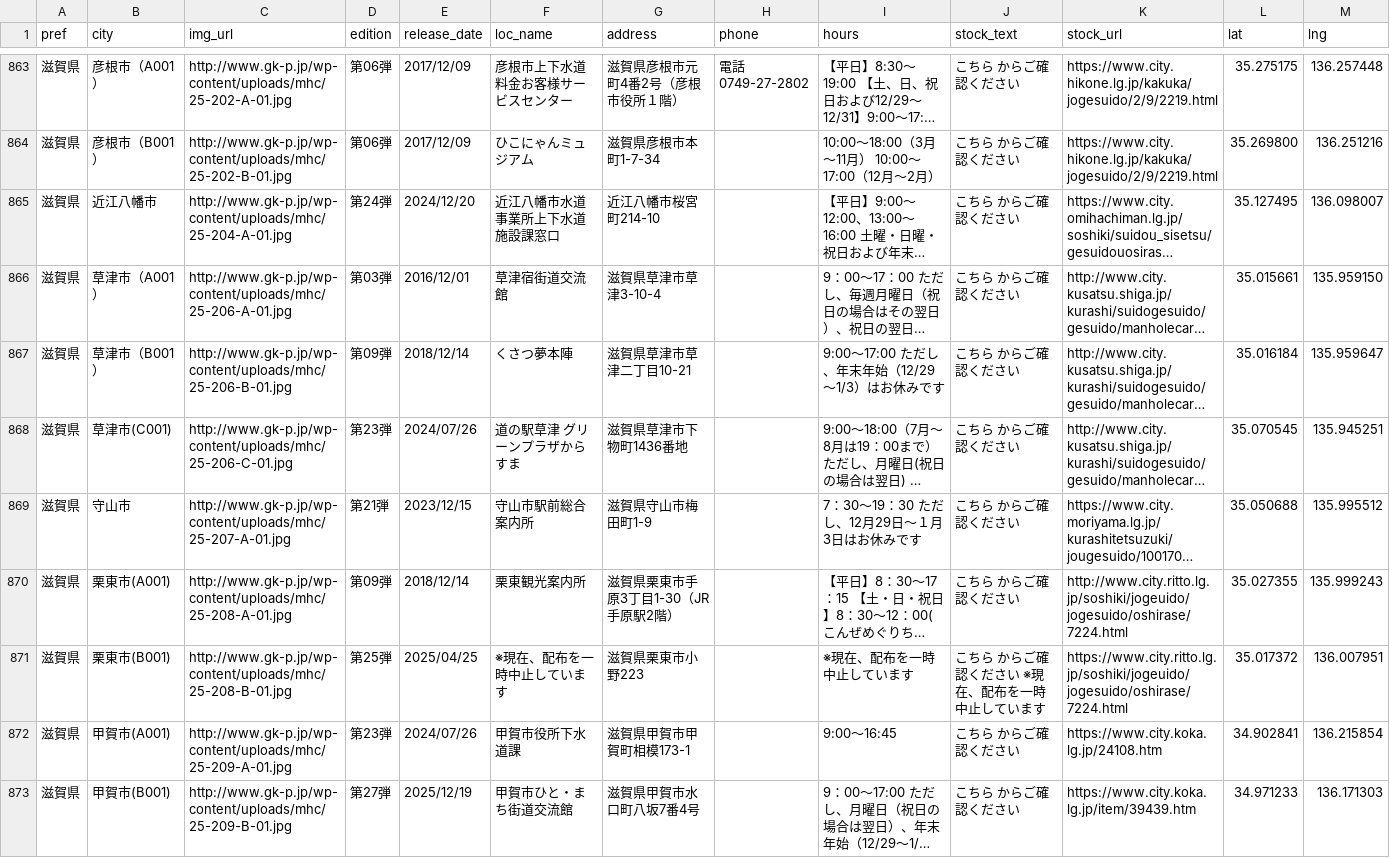
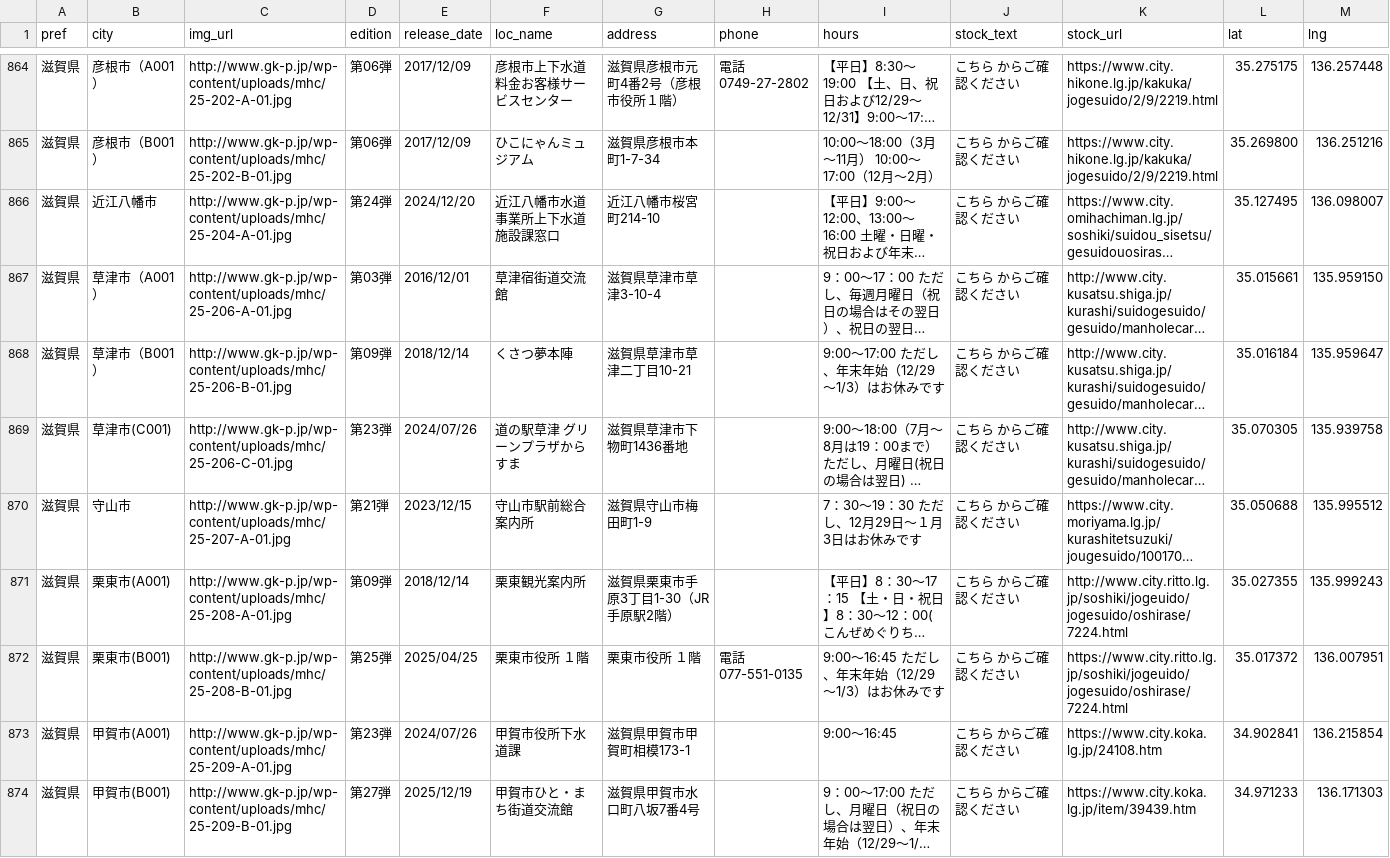
Before and after one commit to c1t0d0s0/manhole, a CSV file: manhole_cards.csv, drawn as a sheet; only a part is shown, gaps mark what is left out; long unchanged cells end in …; addresses are those after the commit; the diff covers the shown part only; the diff names each change by its address in the sheet, - before the commit and + after, or states it on an @@ line.

```diff
--- a/manhole_cards.csv
+++ b/manhole_cards.csv
-L869 (lat): 35.070545
+L869 (lat): 35.070305
-M869 (lng): 135.945251
+M869 (lng): 135.939758
-F872 (loc_name): ※現在、配布を一時中止しています
+F872 (loc_name): 栗東市役所 １階
-G872 (address): 滋賀県栗東市小野223
+G872 (address): 栗東市役所 １階
-H872 (phone): (empty)
+H872 (phone): 電話 077-551-0135
-I872 (hours): ※現在、配布を一時中止しています
+I872 (hours): 9:00～16:45 ただし、年末年始（12/29～1/3）はお休みです
-J872 (stock_text): こちら からご確認ください ※現在、配布を一時中止しています
+J872 (stock_text): こちら からご確認ください
```
Also changed, not shown: 1 added row and 162 edited cells elsewhere in this file.
